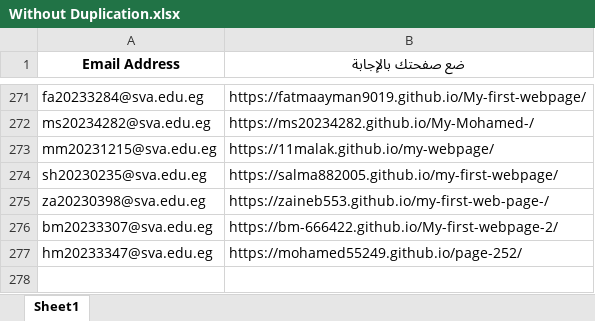
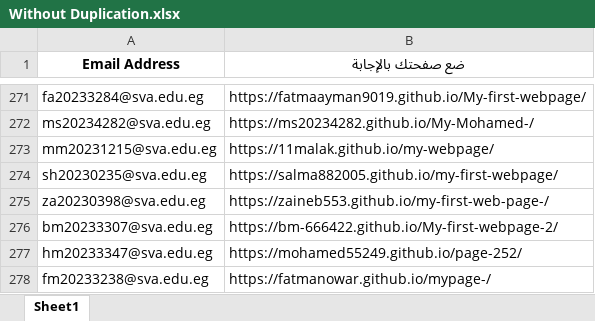
Before and after one commit to MZakaraia/MyWeRepo, an Excel workbook: Without Duplication.xlsx, sheet Sheet1, drawn as a sheet; only a part is shown, gaps mark what is left out; values as stored, in another font and other column widths than the file's, no borders; the diff names each change by its address in the sheet, - before the commit and + after, or states it on an @@ line.

```diff
--- a/Without Duplication.xlsx (sheet Sheet1)
+++ b/Without Duplication.xlsx (sheet Sheet1)
+row 278: fm20233238@sva.edu.eg | https://fatmanowar.github.io/mypage-/
```
Also changed, not shown: Records.xlsx, 1 other file.
